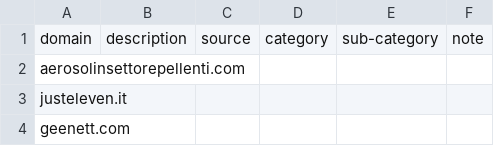
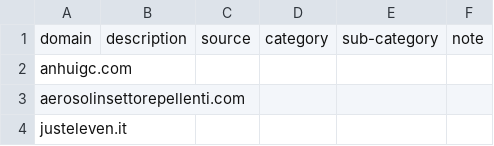
Before and after one commit to marco-acorte/antispam-it, a CSV file: antispam-it.csv, drawn as a sheet; only a part is shown; the shorter side is filled out with more unchanged rows; the diff names each change by its address in the sheet, - before the commit and + after, or states it on an @@ line.

```diff
--- a/antispam-it.csv
+++ b/antispam-it.csv
+row 2: anhuigc.com
```
Also changed, not shown: 10 other files.
